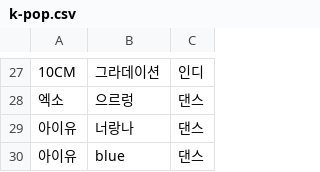
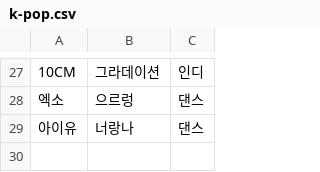
Before and after one commit to hyunjin1999/Object_oriented-programming, a CSV file: src/k-pop.csv, drawn as a sheet; only a part is shown, gaps mark what is left out.

```diff
--- a/src/k-pop.csv
+++ b/src/k-pop.csv
@@ -29,2 +29 @@
 아이유,너랑나,댄스
-아이유,blue,댄스
```
Also changed, not shown: 1 other file.
